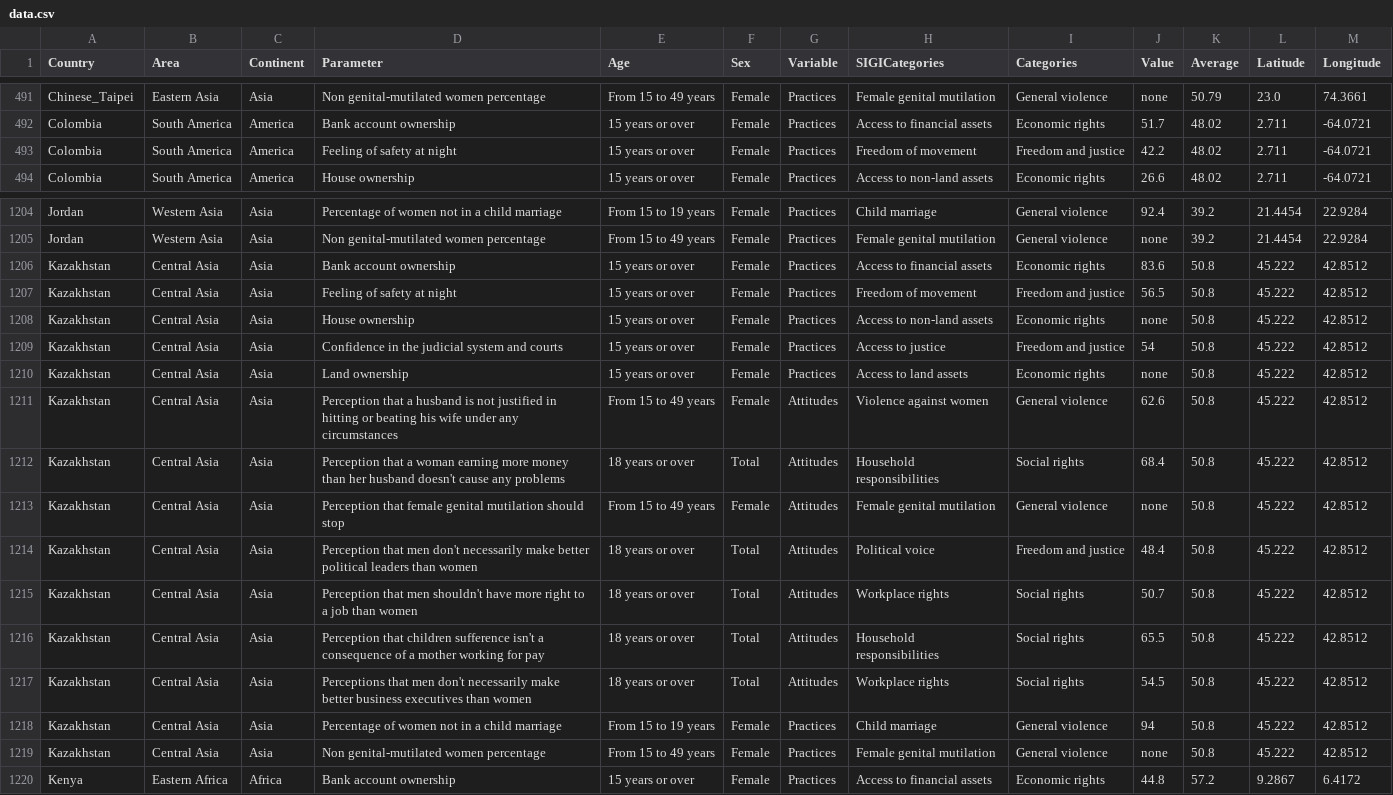
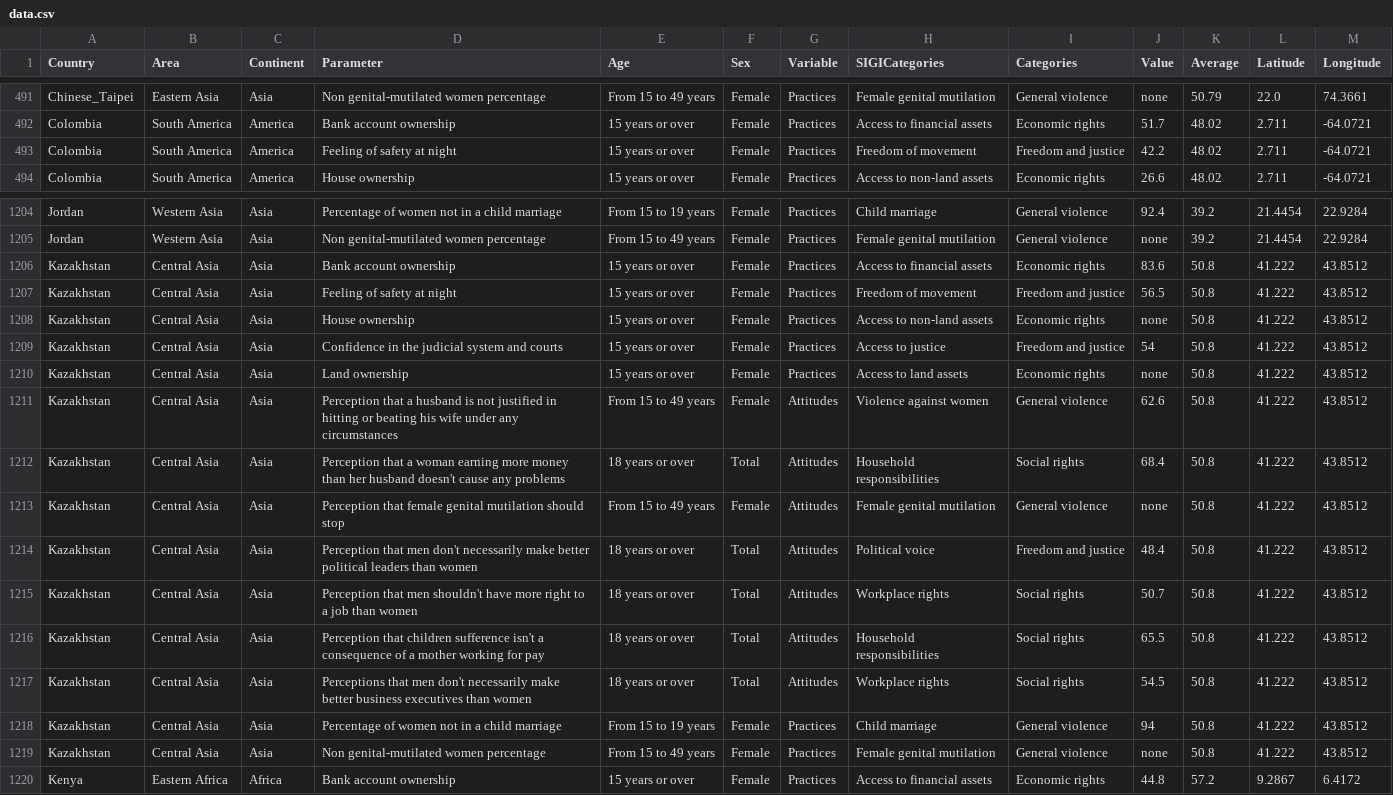
Before and after one commit to lcg-infodesign/lavoro-di-gruppo-gruppo-3, a CSV file: assets/data.csv, drawn as a sheet; only a part is shown, gaps mark what is left out; the diff covers the shown part only; the diff names each change by its address in the sheet, - before the commit and + after, or states it on an @@ line.

```diff
--- a/assets/data.csv
+++ b/assets/data.csv
-L491 (Latitude): 23.0
+L491 (Latitude): 22.0
-L1206:L1219 (Latitude): 45.222
+L1206:L1219 (Latitude): 41.222
-M1206:M1219 (Longitude): 42.8512
+M1206:M1219 (Longitude): 43.8512
```
Also changed, not shown: 125 edited cells elsewhere in this file, 2 other files.
